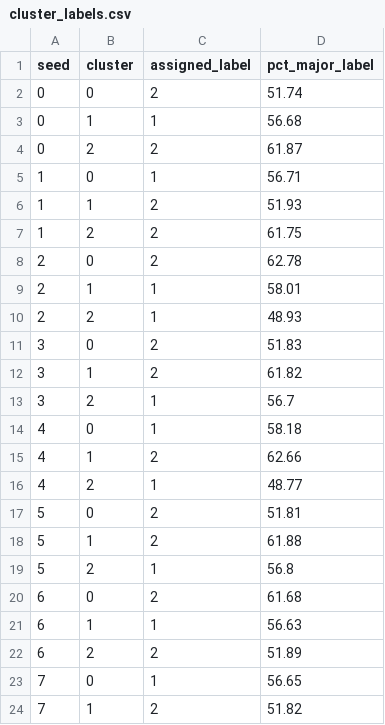
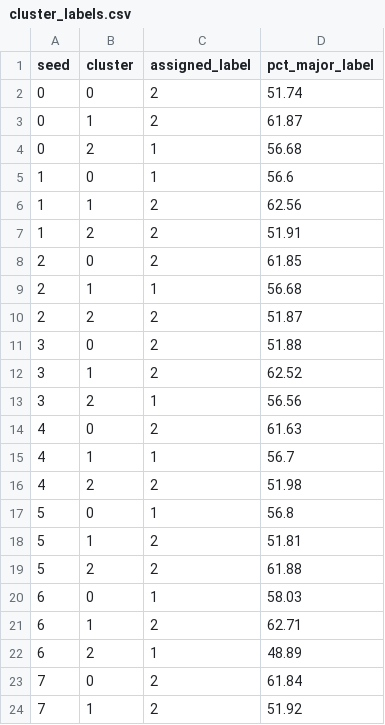
Before and after one commit to DiogoPinto13/IN, a CSV file: results/severity_code/cluster_labels.csv, drawn as a sheet; only a part is shown; the diff covers the shown part only.

```diff
--- a/results/severity_code/cluster_labels.csv
+++ b/results/severity_code/cluster_labels.csv
@@ -2,23 +2,23 @@ seed,cluster,assigned_label,pct_major_label
 0,0,2,51.74
-0,1,1,56.68
-0,2,2,61.87
-1,0,1,56.71
-1,1,2,51.93
-1,2,2,61.75
-2,0,2,62.78
-2,1,1,58.01
-2,2,1,48.93
-3,0,2,51.83
-3,1,2,61.82
-3,2,1,56.7
-4,0,1,58.18
-4,1,2,62.66
-4,2,1,48.77
-5,0,2,51.81
-5,1,2,61.88
-5,2,1,56.8
-6,0,2,61.68
-6,1,1,56.63
-6,2,2,51.89
-7,0,1,56.65
-7,1,2,51.82
+0,1,2,61.87
+0,2,1,56.68
+1,0,1,56.6
+1,1,2,62.56
+1,2,2,51.91
+2,0,2,61.85
+2,1,1,56.68
+2,2,2,51.87
+3,0,2,51.88
+3,1,2,62.52
+3,2,1,56.56
+4,0,2,61.63
+4,1,1,56.7
+4,2,2,51.98
+5,0,1,56.8
+5,1,2,51.81
+5,2,2,61.88
+6,0,1,58.03
+6,1,2,62.71
+6,2,1,48.89
+7,0,2,61.84
+7,1,2,51.92
```
Also changed, not shown: 1 added row, 1 removed row and 29 edited cells elsewhere in this file, results/days_difference/random_forest_regressor_results.csv, results/severity_code/kmeans_results.csv, 7 other files.
